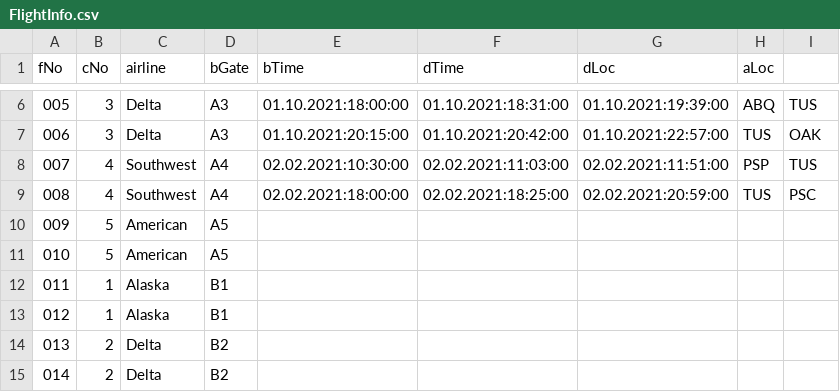
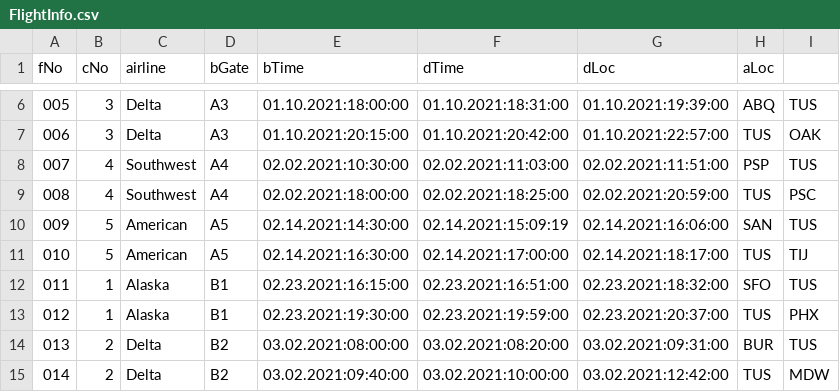
Before and after one commit to niklauswetter/CS460Project4, a CSV file: FlightInfo.csv, drawn as a sheet; only a part is shown, gaps mark what is left out; the diff covers the shown part only.

```diff
--- a/FlightInfo.csv
+++ b/FlightInfo.csv
@@ -9,7 +9,7 @@ fNo,cNo,airline,bGate,bTime,dTime,dLoc,aLoc
 008,4,Southwest,A4,02.02.2021:18:00:00,02.02.2021:18:25:00,02.02.2021:20:59:00,TUS,PSC
-009,5,American,A5,
-010,5,American,A5,
-011,1,Alaska,B1,
-012,1,Alaska,B1,
-013,2,Delta,B2,
-014,2,Delta,B2,
+009,5,American,A5,02.14.2021:14:30:00,02.14.2021:15:09:19,02.14.2021:16:06:00,SAN,TUS
+010,5,American,A5,02.14.2021:16:30:00,02.14.2021:17:00:00,02.14.2021:18:17:00,TUS,TIJ
+011,1,Alaska,B1,02.23.2021:16:15:00,02.23.2021:16:51:00,02.23.2021:18:32:00,SFO,TUS
+012,1,Alaska,B1,02.23.2021:19:30:00,02.23.2021:19:59:00,02.23.2021:20:37:00,TUS,PHX
+013,2,Delta,B2,03.02.2021:08:00:00,03.02.2021:08:20:00,03.02.2021:09:31:00,BUR,TUS
+014,2,Delta,B2,03.02.2021:09:40:00,03.02.2021:10:00:00,03.02.2021:12:42:00,TUS,MDW
```
Also changed, not shown: 31 edited cells elsewhere in this file, PassengerInfo.csv, 1 other file.
